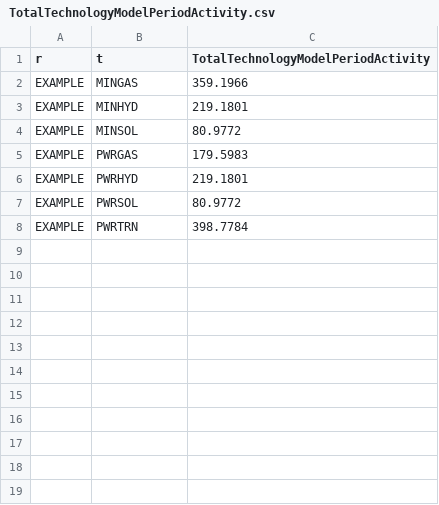
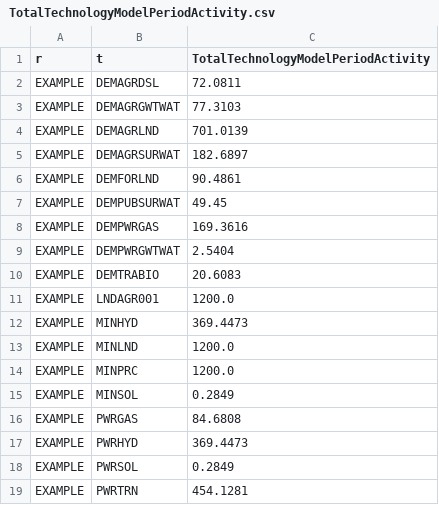
Before and after one commit to ClimateCompatibleGrowth/osemosys-cloud-visualization, a CSV file: data/workshop/csv/TotalTechnologyModelPeriodActivity.csv, drawn as a sheet.

```diff
--- a/data/workshop/csv/TotalTechnologyModelPeriodActivity.csv
+++ b/data/workshop/csv/TotalTechnologyModelPeriodActivity.csv
@@ -1,8 +1,19 @@
 r,t,TotalTechnologyModelPeriodActivity
-EXAMPLE,MINGAS,359.1966
-EXAMPLE,MINHYD,219.1801
-EXAMPLE,MINSOL,80.9772
-EXAMPLE,PWRGAS,179.5983
-EXAMPLE,PWRHYD,219.1801
-EXAMPLE,PWRSOL,80.9772
-EXAMPLE,PWRTRN,398.7784
+EXAMPLE,DEMAGRDSL,72.0811
+EXAMPLE,DEMAGRGWTWAT,77.3103
+EXAMPLE,DEMAGRLND,701.0139
+EXAMPLE,DEMAGRSURWAT,182.6897
+EXAMPLE,DEMFORLND,90.4861
+EXAMPLE,DEMPUBSURWAT,49.45
+EXAMPLE,DEMPWRGAS,169.3616
+EXAMPLE,DEMPWRGWTWAT,2.5404
+EXAMPLE,DEMTRABIO,20.6083
+EXAMPLE,LNDAGR001,1200.0
+EXAMPLE,MINHYD,369.4473
+EXAMPLE,MINLND,1200.0
+EXAMPLE,MINPRC,1200.0
+EXAMPLE,MINSOL,0.2849
+EXAMPLE,PWRGAS,84.6808
+EXAMPLE,PWRHYD,369.4473
+EXAMPLE,PWRSOL,0.2849
+EXAMPLE,PWRTRN,454.1281
```
Also changed, not shown: data/workshop/csv/AccumulatedNewCapacity.csv, data/workshop/csv/AnnualFixedOperatingCost.csv, 24 other files.
